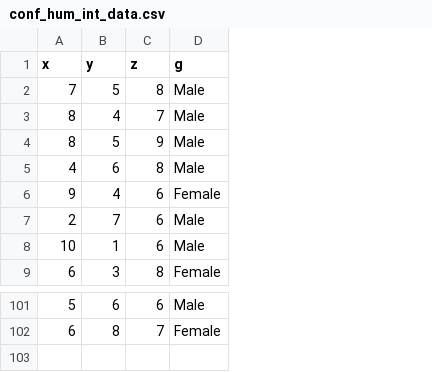
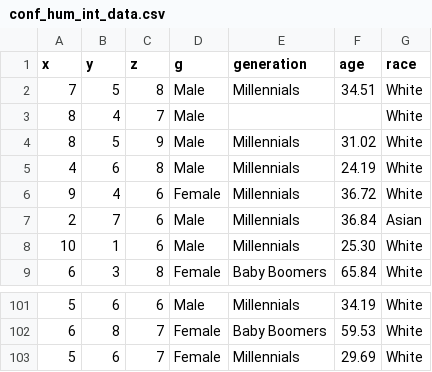
Before and after one commit to datavizhokie/conf-hum-int, a CSV file: conf_hum_int_data.csv, drawn as a sheet; only a part is shown, gaps mark what is left out; the diff names each change by its address in the sheet, - before the commit and + after, or states it on an @@ line.

```diff
--- a/conf_hum_int_data.csv
+++ b/conf_hum_int_data.csv
+column E (generation), rows 2-9: Millennials |  | Millennials | Millennials | Millennials | Millennials | Millennials | Baby Boomers; rows 101-102: Millennials | Baby Boomers
+column F (age), rows 2-9: 34.51 |  | 31.02 | 24.19 | 36.72 | 36.84 | 25.30 | 65.84; rows 101-102: 34.19 | 59.53
+column G (race), rows 2-9: White | White | White | White | White | Asian | White | White; rows 101-102: White | White
+row 103: 5 | 6 | 7 | Female | Millennials | 29.69 | White
```
Also changed, not shown: 3 other files.
